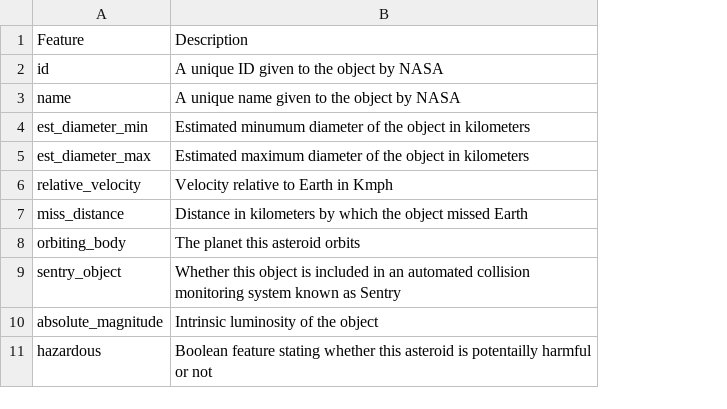
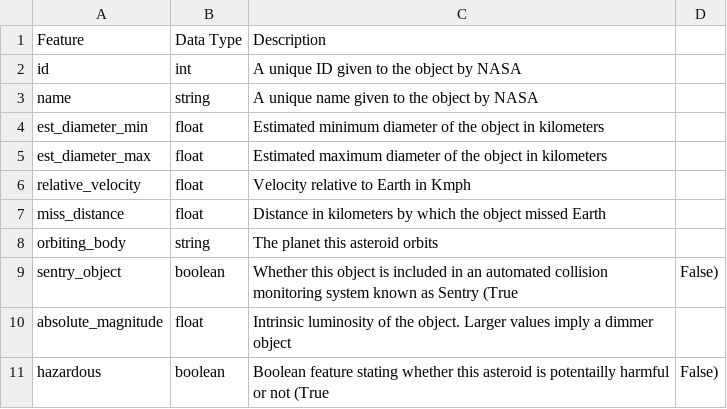
Before and after one commit to ptkeens/neo-data-project, a CSV file: data_dictionary.csv, drawn as a sheet; addresses are those after the commit; the diff names each change by its address in the sheet, - before the commit and + after, or states it on an @@ line.

Commit message:
Updates to data dictionary

```diff
--- a/data_dictionary.csv
+++ b/data_dictionary.csv
+column B, rows 1-11: Data Type | int | string | float | float | float | float | string | boolean | float | boolean
+column D, rows 9-11: False) |  | False)
-C4: Estimated minumum diameter of…
+C4: Estimated minimum diameter of…
-C9: …as Sentry
+C9: …as Sentry (True
-C10: …of the object
+C10: …of the object. Larger values imply a dimmer object
-C11: …or not
+C11: …or not (True
```
